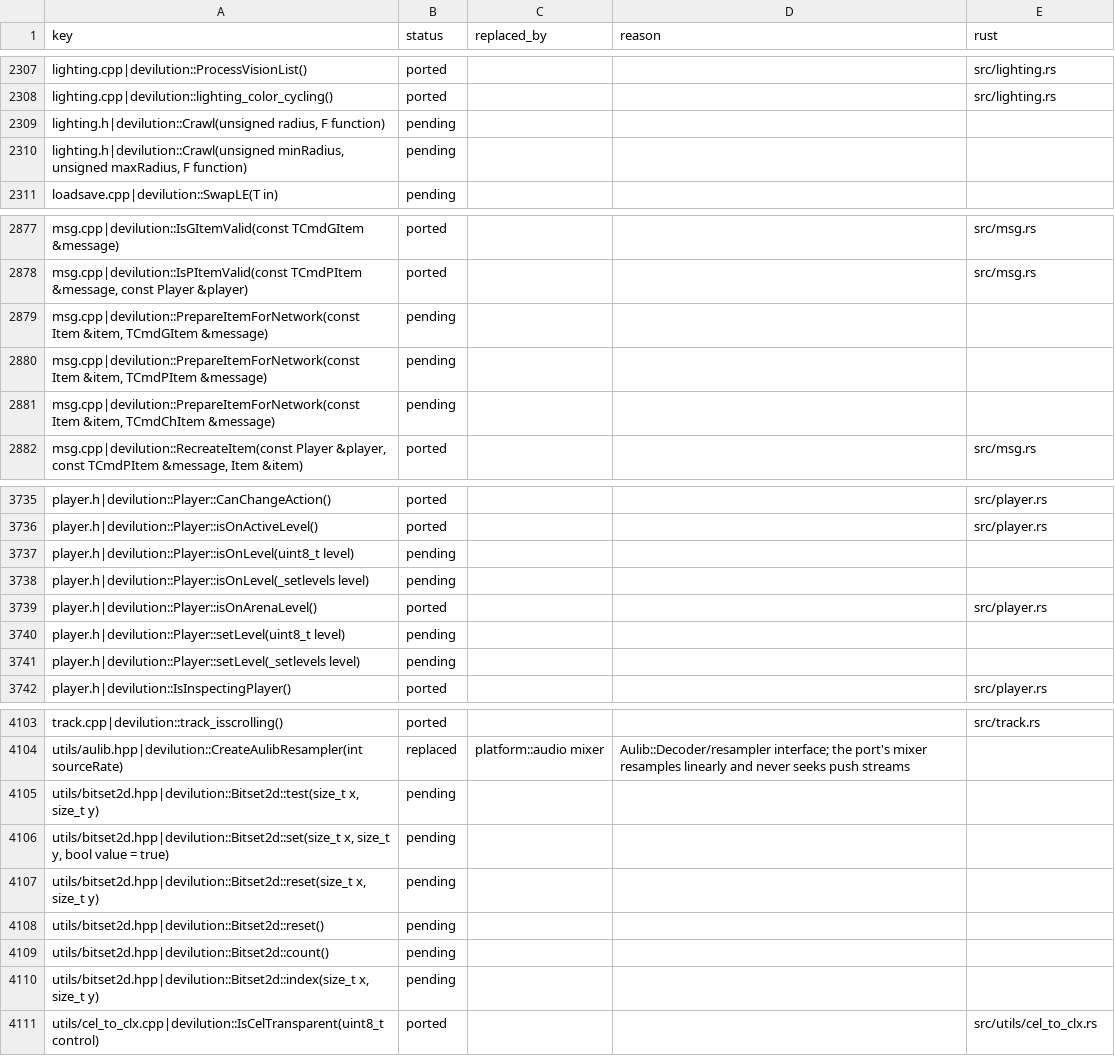
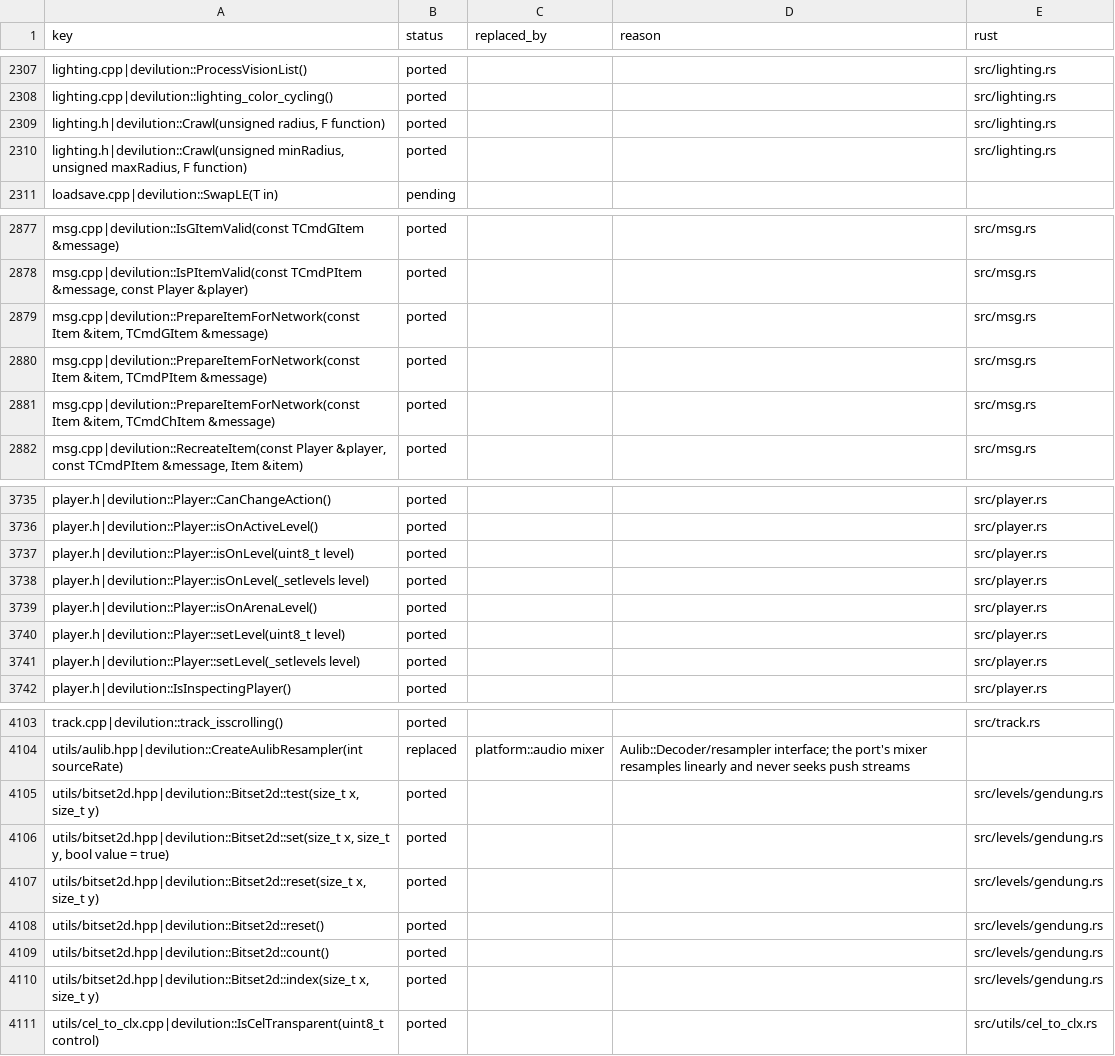
Before and after one commit to ITSTDMCC/Diablo-1-Revibed, a CSV file: port/manifest.csv, drawn as a sheet; only a part is shown, gaps mark what is left out; the diff covers the shown part only.

```diff
--- a/port/manifest.csv
+++ b/port/manifest.csv
@@ -2308,4 +2308,4 @@ lighting.cpp|devilution::ProcessVisionList(),ported,,,src/lighting.rs
 lighting.cpp|devilution::lighting_color_cycling(),ported,,,src/lighting.rs
-"lighting.h|devilution::Crawl(unsigned radius, F function)",pending,,,
-"lighting.h|devilution::Crawl(unsigned minRadius, unsigned maxRadius, F function)",pending,,,
+"lighting.h|devilution::Crawl(unsigned radius, F function)",ported,,,src/lighting.rs
+"lighting.h|devilution::Crawl(unsigned minRadius, unsigned maxRadius, F function)",ported,,,src/lighting.rs
 loadsave.cpp|devilution::SwapLE(T in),pending,,,
@@ -2878,5 +2878,5 @@ msg.cpp|devilution::IsGItemValid(const TCmdGItem &message),ported,,,src/msg.rs
 "msg.cpp|devilution::IsPItemValid(const TCmdPItem &message, const Player &player)",ported,,,src/msg.rs
-"msg.cpp|devilution::PrepareItemForNetwork(const Item &item, TCmdGItem &message)",pending,,,
-"msg.cpp|devilution::PrepareItemForNetwork(const Item &item, TCmdPItem &message)",pending,,,
-"msg.cpp|devilution::PrepareItemForNetwork(const Item &item, TCmdChItem &message)",pending,,,
+"msg.cpp|devilution::PrepareItemForNetwork(const Item &item, TCmdGItem &message)",ported,,,src/msg.rs
+"msg.cpp|devilution::PrepareItemForNetwork(const Item &item, TCmdPItem &message)",ported,,,src/msg.rs
+"msg.cpp|devilution::PrepareItemForNetwork(const Item &item, TCmdChItem &message)",ported,,,src/msg.rs
 "msg.cpp|devilution::RecreateItem(const Player &player, const TCmdPItem &message, Item &item)",ported,,,src/msg.rs
@@ -3736,7 +3736,7 @@ player.h|devilution::Player::CanChangeAction(),ported,,,src/player.rs
 player.h|devilution::Player::isOnActiveLevel(),ported,,,src/player.rs
-player.h|devilution::Player::isOnLevel(uint8_t level),pending,,,
-player.h|devilution::Player::isOnLevel(_setlevels level),pending,,,
+player.h|devilution::Player::isOnLevel(uint8_t level),ported,,,src/player.rs
+player.h|devilution::Player::isOnLevel(_setlevels level),ported,,,src/player.rs
 player.h|devilution::Player::isOnArenaLevel(),ported,,,src/player.rs
-player.h|devilution::Player::setLevel(uint8_t level),pending,,,
-player.h|devilution::Player::setLevel(_setlevels level),pending,,,
+player.h|devilution::Player::setLevel(uint8_t level),ported,,,src/player.rs
+player.h|devilution::Player::setLevel(_setlevels level),ported,,,src/player.rs
 player.h|devilution::IsInspectingPlayer(),ported,,,src/player.rs
@@ -4104,8 +4104,8 @@ track.cpp|devilution::track_isscrolling(),ported,,,src/track.rs
 utils/aulib.hpp|devilution::CreateAulibResampler(int sourceRate),replaced,platform::audio mixer,Aulib::Decoder/resampler interface; the port's mixer resamples linearly and never seeks push streams,
-"utils/bitset2d.hpp|devilution::Bitset2d::test(size_t x, size_t y)",pending,,,
-"utils/bitset2d.hpp|devilution::Bitset2d::set(size_t x, size_t y, bool value = true)",pending,,,
-"utils/bitset2d.hpp|devilution::Bitset2d::reset(size_t x, size_t y)",pending,,,
-utils/bitset2d.hpp|devilution::Bitset2d::reset(),pending,,,
-utils/bitset2d.hpp|devilution::Bitset2d::count(),pending,,,
-"utils/bitset2d.hpp|devilution::Bitset2d::index(size_t x, size_t y)",pending,,,
+"utils/bitset2d.hpp|devilution::Bitset2d::test(size_t x, size_t y)",ported,,,src/levels/gendung.rs
+"utils/bitset2d.hpp|devilution::Bitset2d::set(size_t x, size_t y, bool value = true)",ported,,,src/levels/gendung.rs
+"utils/bitset2d.hpp|devilution::Bitset2d::reset(size_t x, size_t y)",ported,,,src/levels/gendung.rs
+utils/bitset2d.hpp|devilution::Bitset2d::reset(),ported,,,src/levels/gendung.rs
+utils/bitset2d.hpp|devilution::Bitset2d::count(),ported,,,src/levels/gendung.rs
+"utils/bitset2d.hpp|devilution::Bitset2d::index(size_t x, size_t y)",ported,,,src/levels/gendung.rs
 utils/cel_to_clx.cpp|devilution::IsCelTransparent(uint8_t control),ported,,,src/utils/cel_to_clx.rs
```
Also changed, not shown: 10 edited cells elsewhere in this file, 9 other files.
